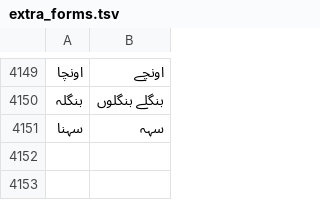
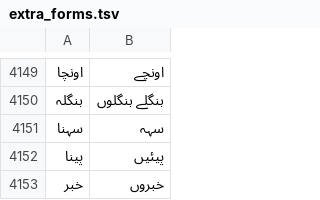
Before and after one commit to zavanton123/tayra-languages, a TSV file: tools/courses/ur/extra_forms.tsv, drawn as a sheet; only a part is shown, gaps mark what is left out; the diff names each change by its address in the sheet, - before the commit and + after, or states it on an @@ line.

Commit message:
Add Urdu forms the writers reported

```diff
--- a/tools/courses/ur/extra_forms.tsv
+++ b/tools/courses/ur/extra_forms.tsv
+row 4152: پینا | پیئیں
+row 4153: خبر | خبروں
```
